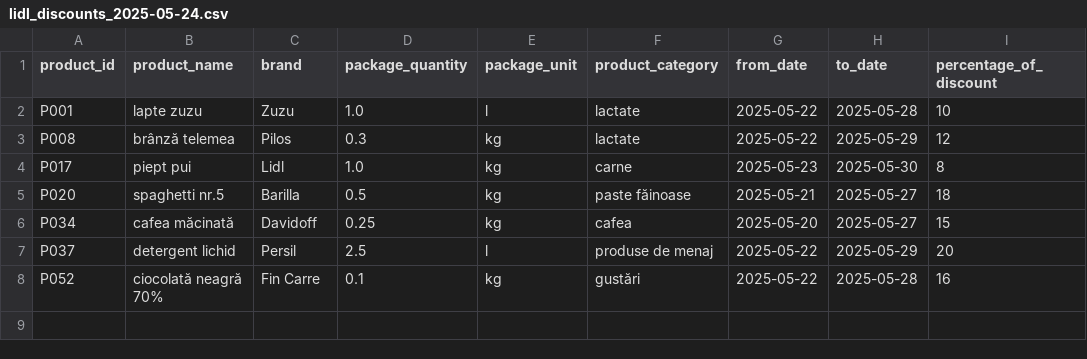
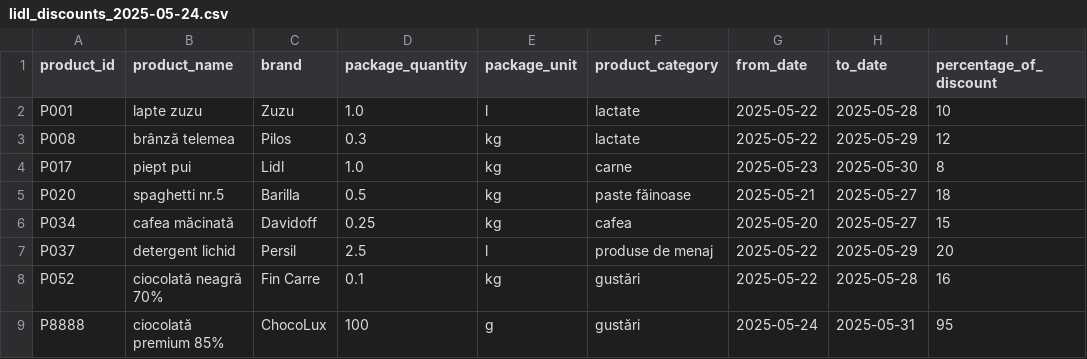
Before and after one commit to biancabotezatu2909/price-comparator-backend, a CSV file: src/main/resources/data/lidl_discounts_2025-05-24.csv, drawn as a sheet; the diff names each change by its address in the sheet, - before the commit and + after, or states it on an @@ line.

```diff
--- a/src/main/resources/data/lidl_discounts_2025-05-24.csv
+++ b/src/main/resources/data/lidl_discounts_2025-05-24.csv
+row 9: P8888 | ciocolată premium 85% | ChocoLux | 100 | g | gustări | 2025-05-24 | 2025-05-31 | 95
```
Also changed, not shown: src/main/resources/data/kaufland_discounts_2025-05-24.csv, src/main/resources/data/profi_discounts_2025-05-24.csv, 30 other files.
